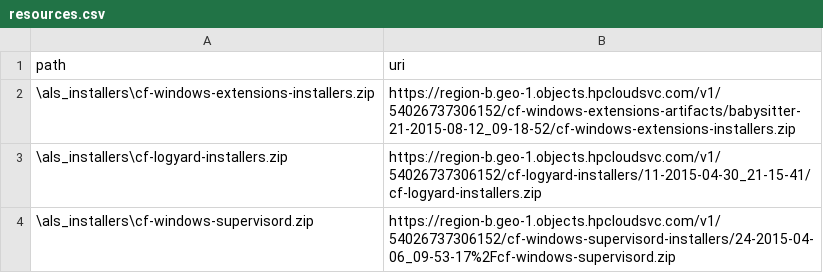
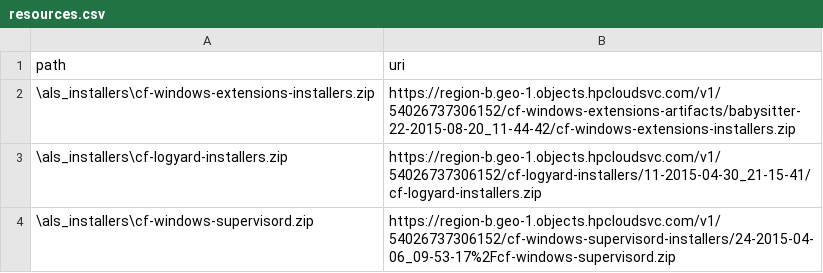
Before and after one commit to hpcloud/cf-glazier-profiles, a CSV file: windea/resources.csv, drawn as a sheet.

Commit message:
bump winDEA installer

```diff
--- a/windea/resources.csv
+++ b/windea/resources.csv
@@ -1,3 +1,3 @@
 path,uri
-\als_installers\cf-windows-extensions-installers.zip,https://region-b.geo-1.objects.hpcloudsvc.com/v1/54026737306152/cf-windows-extensions-artifacts/babysitter-21-2015-08-12_09-18-52/cf-windows-extensions-installers.zip
+\als_installers\cf-windows-extensions-installers.zip,https://region-b.geo-1.objects.hpcloudsvc.com/v1/54026737306152/cf-windows-extensions-artifacts/babysitter-22-2015-08-20_11-44-42/cf-windows-extensions-installers.zip
 \als_installers\cf-logyard-installers.zip,https://region-b.geo-1.objects.hpcloudsvc.com/v1/54026737306152/cf-logyard-installers/11-2015-04-30_21-15-41/cf-logyard-installers.zip
```
